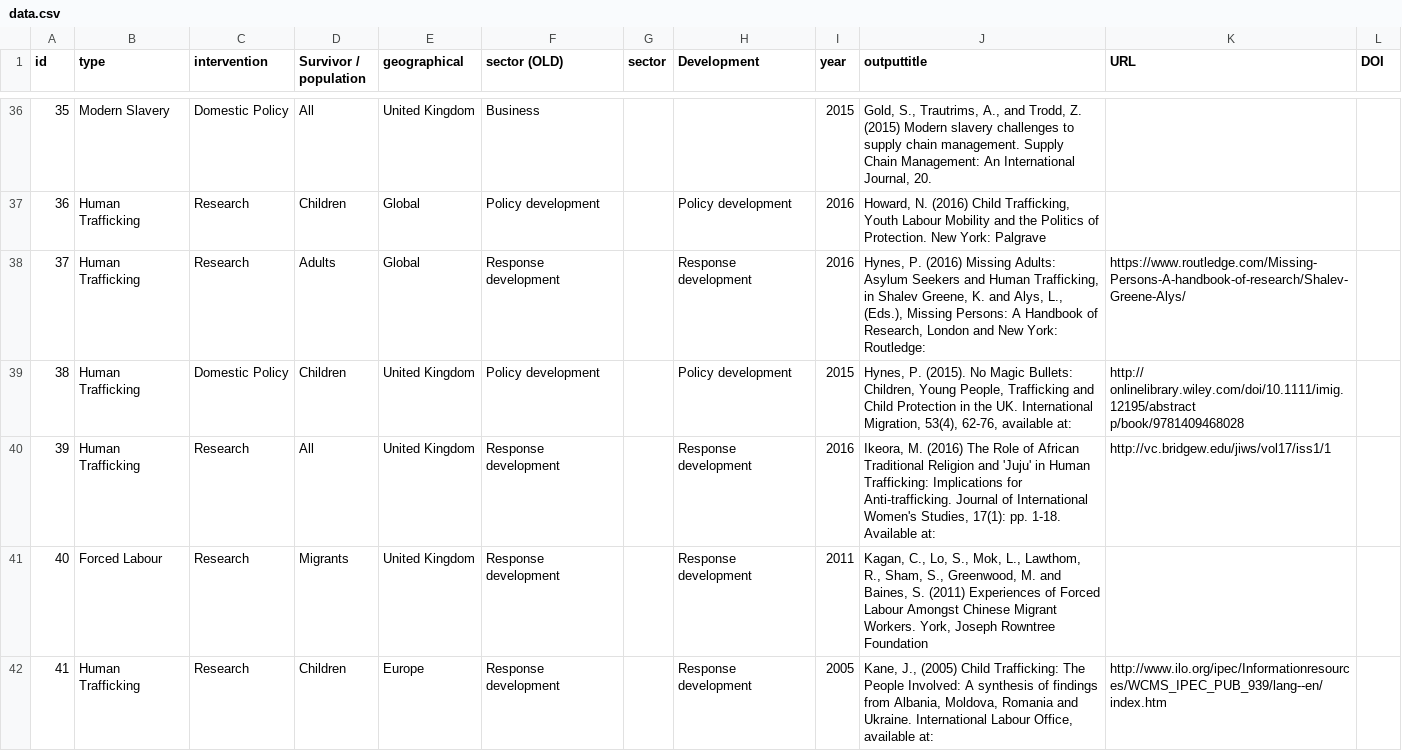
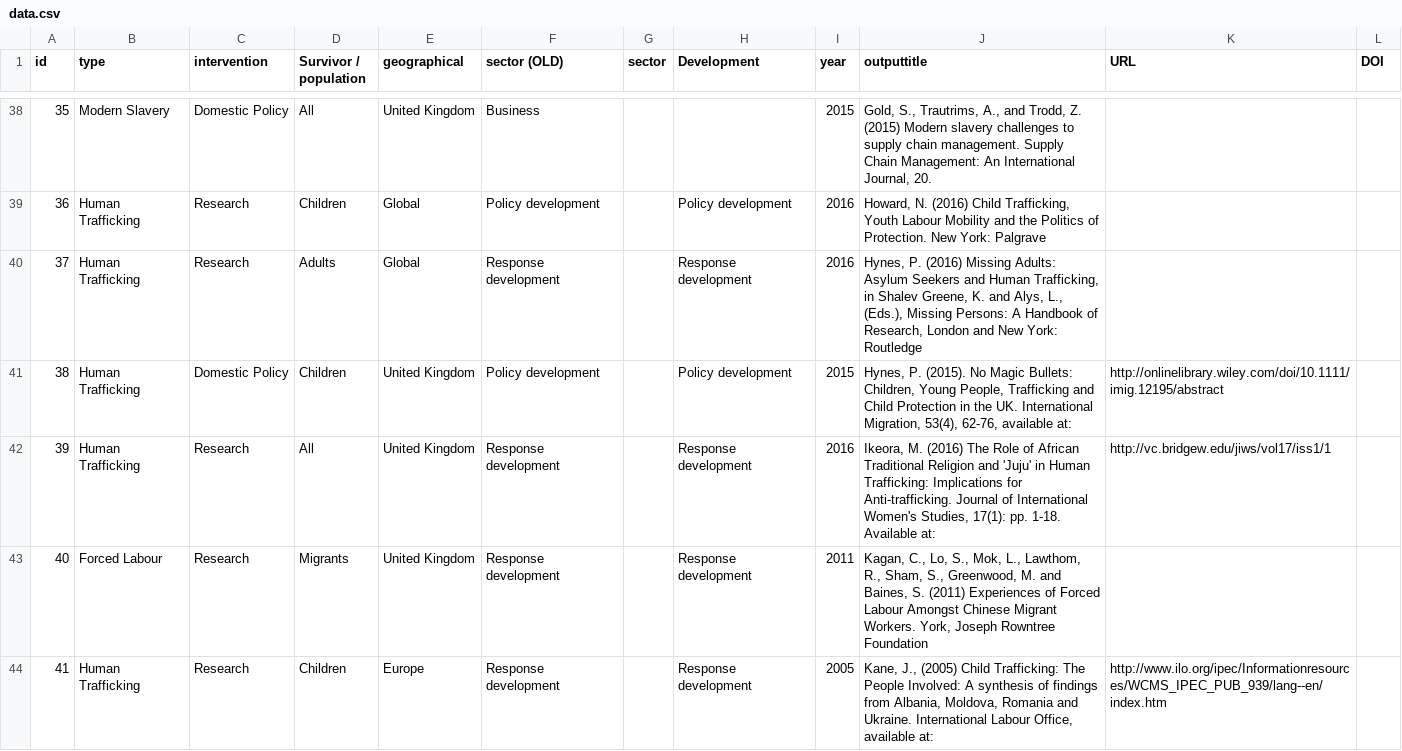
Before and after one commit to iascmap/iascresearch, a CSV file: data.csv, drawn as a sheet; only a part is shown, gaps mark what is left out; the diff covers the shown part only.

```diff
--- a/data.csv
+++ b/data.csv
@@ -38,6 +40,2 @@ id,type,intervention,Survivor / population,geographical,sector (OLD),sector,Deve
-37,Human Trafficking,Research,Adults ,Global ,Response development,,Response development,2016,"Hynes, P. (2016) Missing Adults: Asylum Seekers and Human Trafficking, in Shalev Greene, K. and Alys, L., (Eds.), Missing Persons: A Handbook of Research, London and New York: Routledge:
-
-",https://www.routledge.com/Missing-Persons-A-handbook-of-research/Shalev-Greene-Alys/,
-38,Human Trafficking,Domestic Policy ,Children ,United Kingdom ,Policy development,,Policy development,2015,"Hynes, P. (2015). No Magic Bullets: Children, Young People, Trafficking and Child Protection in the UK. International Migration, 53(4), 62-76, available at: ","http://
-onlinelibrary.wiley.com/doi/10.1111/imig.12195/abstract
-p/book/9781409468028",
+37,Human Trafficking,Research,Adults ,Global ,Response development,,Response development,2016,"Hynes, P. (2016) Missing Adults: Asylum Seekers and Human Trafficking, in Shalev Greene, K. and Alys, L., (Eds.), Missing Persons: A Handbook of Research, London and New York: Routledge",,,,,
+38,Human Trafficking,Domestic Policy ,Children ,United Kingdom ,Policy development,,Policy development,2015,"Hynes, P. (2015). No Magic Bullets: Children, Young People, Trafficking and Child Protection in the UK. International Migration, 53(4), 62-76, available at: ",http://onlinelibrary.wiley.com/doi/10.1111/imig.12195/abstract,,,,
```
Also changed, not shown: 2 added rows and 6 edited cells elsewhere in this file, 8 other files.
